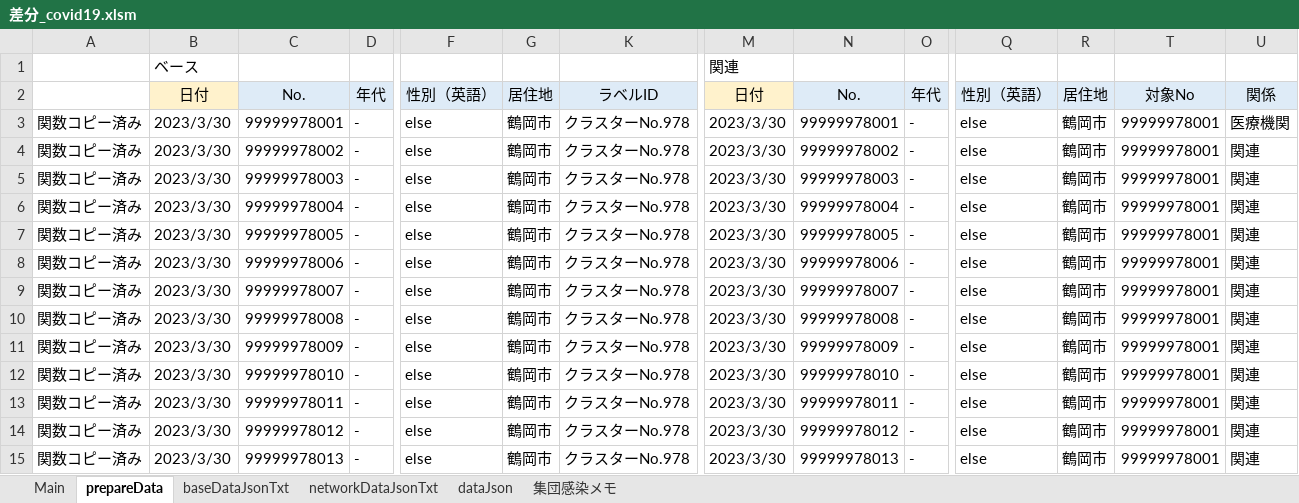
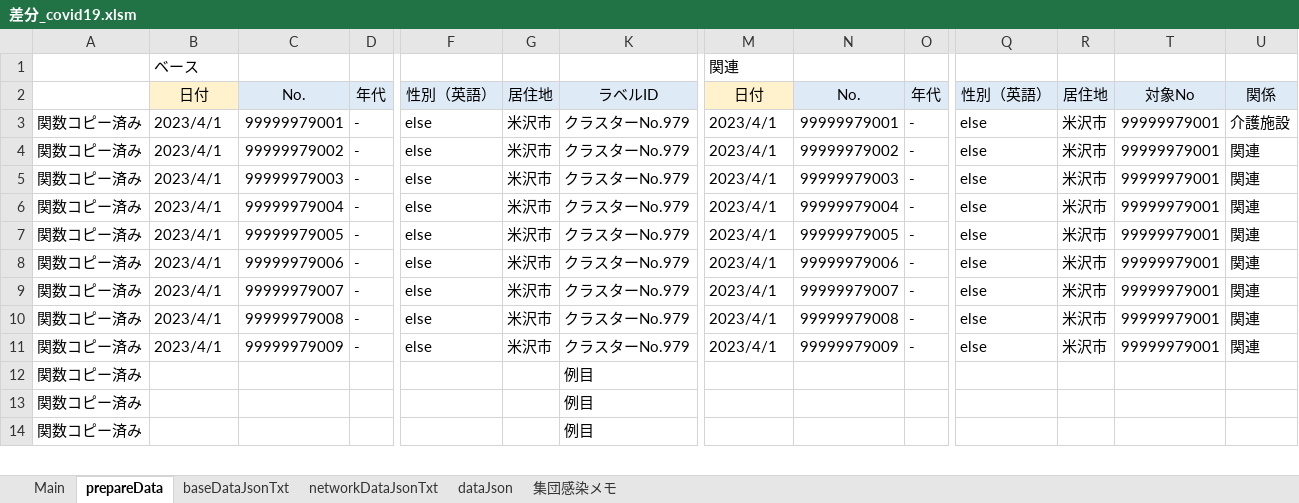
Before and after one commit to yamaserif/yamagata-covid19-virusNetworkJsonGenerator, an Excel workbook: 差分のみ/差分_covid19.xlsm, sheet prepareData, drawn as a sheet; only a part is shown, gaps mark what is left out; values as stored, in another font and other column widths than the file's, no borders; removed rows and columns are numbered as before the commit, all else as after; rows hold the shown columns only; the diff covers the shown part only; the diff names each change by its address in the sheet, - before the commit and + after, or states it on an @@ line.

```diff
--- a/差分のみ/差分_covid19.xlsm (sheet prepareData)
+++ b/差分のみ/差分_covid19.xlsm (sheet prepareData)
-B3:B11: 2023/3/30
+B3:B11: 2023/4/1
-C3: 99999978001
+C3: 99999979001
-G3:G11: 鶴岡市
+G3:G11: 米沢市
-K3:K11: クラスターNo.978
+K3:K11: クラスターNo.979
-M3:M11: 2023/3/30
+M3:M11: 2023/4/1
-N3: 99999978001
+N3: 99999979001
-R3:R11: 鶴岡市
+R3:R11: 米沢市
-T3:T11: 99999978001
+T3:T11: 99999979001
-U3: 医療機関
+U3: 介護施設
-C4: 99999978002
+C4: 99999979002
-N4: 99999978002
+N4: 99999979002
-C5: 99999978003
+C5: 99999979003
-N5: 99999978003
+N5: 99999979003
-C6: 99999978004
+C6: 99999979004
-N6: 99999978004
+N6: 99999979004
-C7: 99999978005
+C7: 99999979005
-N7: 99999978005
+N7: 99999979005
-C8: 99999978006
+C8: 99999979006
-N8: 99999978006
+N8: 99999979006
-C9: 99999978007
+C9: 99999979007
-N9: 99999978007
+N9: 99999979007
-C10: 99999978008
+C10: 99999979008
-N10: 99999978008
+N10: 99999979008
-C11: 99999978009
+C11: 99999979009
-N11: 99999978009
+N11: 99999979009
-row 12: 関数コピー済み | 2023/3/30 | 99999978010 | - | else | 鶴岡市 | クラスターNo.978 | 2023/3/30 | 99999978010 | - | else | 鶴岡市 | 99999978001 | 関連
-row 13: 関数コピー済み | 2023/3/30 | 99999978011 | - | else | 鶴岡市 | クラスターNo.978 | 2023/3/30 | 99999978011 | - | else | 鶴岡市 | 99999978001 | 関連
-row 14: 関数コピー済み | 2023/3/30 | 99999978012 | - | else | 鶴岡市 | クラスターNo.978 | 2023/3/30 | 99999978012 | - | else | 鶴岡市 | 99999978001 | 関連
-row 15: 関数コピー済み | 2023/3/30 | 99999978013 | - | else | 鶴岡市 | クラスターNo.978 | 2023/3/30 | 99999978013 | - | else | 鶴岡市 | 99999978001 | 関連
+row 12: 関数コピー済み |  |  |  |  |  | 例目
+row 13: 関数コピー済み |  |  |  |  |  | 例目
+row 14: 関数コピー済み |  |  |  |  |  | 例目
```
Also changed, not shown: 1 added row elsewhere in this sheet, sheet Main, sheet baseDataJsonTxt, sheet networkDataJsonTxt, sheet dataJson, hidden cells, 4 other files.
